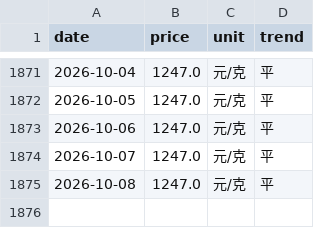
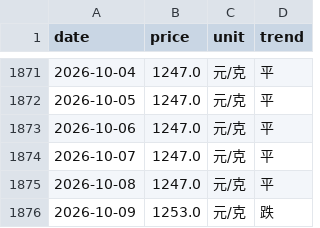
Before and after one commit to html5-cloud/gold-price, a CSV file: data/六福.csv, drawn as a sheet; only a part is shown, gaps mark what is left out; the diff names each change by its address in the sheet, - before the commit and + after, or states it on an @@ line.

```diff
--- a/data/六福.csv
+++ b/data/六福.csv
+row 1876: 2026-10-09 | 1253.0 | 元/克 | 跌
```
Also changed, not shown: data/周六福.csv, data/周大生.csv, 7 other files.
